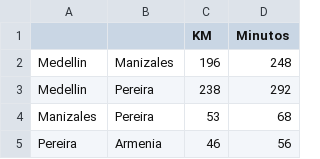
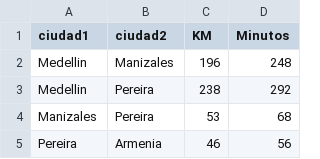
Before and after one commit to BluessyJazz/Grafos_EdeD_2023-2, a CSV file: datos/Datos vias Colombia.csv, drawn as a sheet; only a part is shown.

Commit message:
Update column headers in CSV file

```diff
--- a/datos/Datos vias Colombia.csv
+++ b/datos/Datos vias Colombia.csv
@@ -1,2 +1,2 @@
-,,KM,Minutos
+ciudad1,ciudad2,KM,Minutos
 Medellin,Manizales,196,248
```
